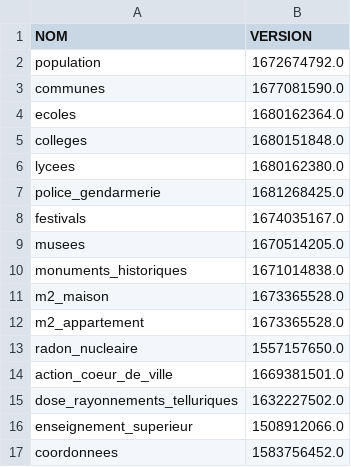
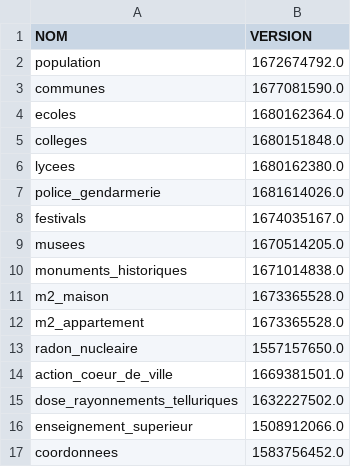
Before and after one commit to The-Weather-TEAM/Life-SCORE, a CSV file: code/donnees/versions.csv, drawn as a sheet.

```diff
--- a/code/donnees/versions.csv
+++ b/code/donnees/versions.csv
@@ -6,3 +6,3 @@ colleges,1680151848.0
 lycees,1680162380.0
-police_gendarmerie,1681268425.0
+police_gendarmerie,1681614026.0
 festivals,1674035167.0
```
Also changed, not shown: 8 other files.
